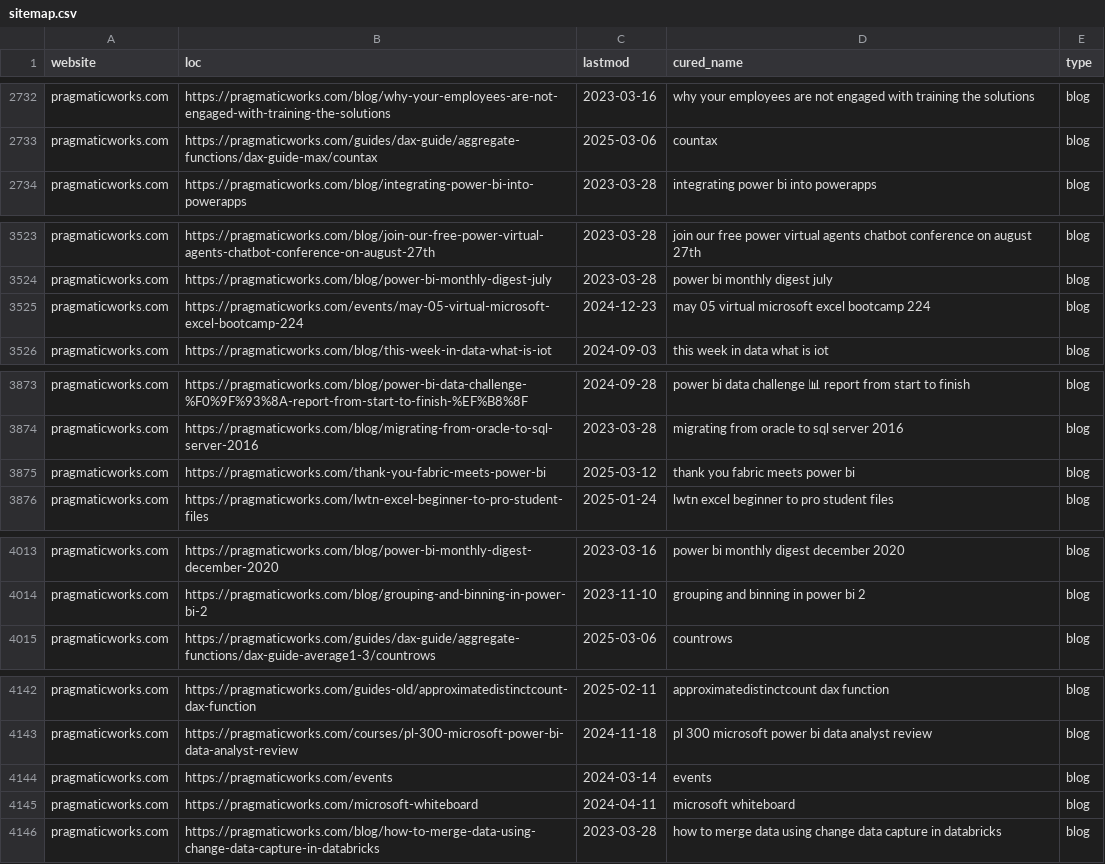
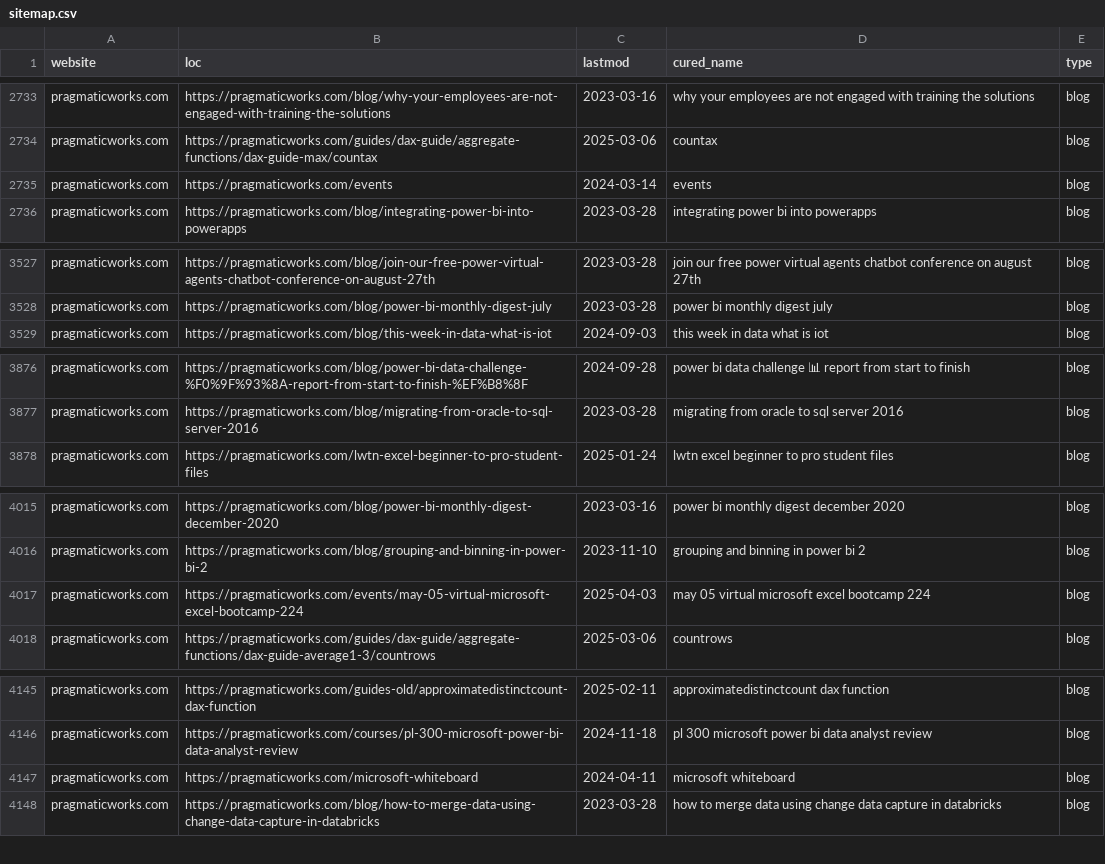
Before and after one commit to julian-passebecq/newsai_script, a CSV file: data/sitemap.csv, drawn as a sheet; only a part is shown, gaps mark what is left out; the diff covers the shown part only.

```diff
--- a/data/sitemap.csv
+++ b/data/sitemap.csv
@@ -2733,2 +2734,3 @@ pragmaticworks.com,https://pragmaticworks.com/blog/why-your-employees-are-not-en
 pragmaticworks.com,https://pragmaticworks.com/guides/dax-guide/aggregate-functions/dax-guide-max/countax,2025-03-06,countax,blog
+pragmaticworks.com,https://pragmaticworks.com/events,2024-03-14,events,blog
 pragmaticworks.com,https://pragmaticworks.com/blog/integrating-power-bi-into-powerapps,2023-03-28,integrating power bi into powerapps,blog
@@ -3524,3 +3528,2 @@ pragmaticworks.com,https://pragmaticworks.com/blog/join-our-free-power-virtual-a
 pragmaticworks.com,https://pragmaticworks.com/blog/power-bi-monthly-digest-july,2023-03-28,power bi monthly digest july,blog
-pragmaticworks.com,https://pragmaticworks.com/events/may-05-virtual-microsoft-excel-bootcamp-224,2024-12-23,may 05 virtual microsoft excel bootcamp 224,blog
 pragmaticworks.com,https://pragmaticworks.com/blog/this-week-in-data-what-is-iot,2024-09-03,this week in data what is iot,blog
@@ -3874,3 +3877,2 @@ pragmaticworks.com,https://pragmaticworks.com/blog/power-bi-data-challenge-%F0%9
 pragmaticworks.com,https://pragmaticworks.com/blog/migrating-from-oracle-to-sql-server-2016,2023-03-28,migrating from oracle to sql server 2016,blog
-pragmaticworks.com,https://pragmaticworks.com/thank-you-fabric-meets-power-bi,2025-03-12,thank you fabric meets power bi,blog
 pragmaticworks.com,https://pragmaticworks.com/lwtn-excel-beginner-to-pro-student-files,2025-01-24,lwtn excel beginner to pro student files,blog
@@ -4014,2 +4016,3 @@ pragmaticworks.com,https://pragmaticworks.com/blog/power-bi-monthly-digest-decem
 pragmaticworks.com,https://pragmaticworks.com/blog/grouping-and-binning-in-power-bi-2,2023-11-10,grouping and binning in power bi 2,blog
+pragmaticworks.com,https://pragmaticworks.com/events/may-05-virtual-microsoft-excel-bootcamp-224,2025-04-03,may 05 virtual microsoft excel bootcamp 224,blog
 pragmaticworks.com,https://pragmaticworks.com/guides/dax-guide/aggregate-functions/dax-guide-average1-3/countrows,2025-03-06,countrows,blog
@@ -4143,3 +4146,2 @@ pragmaticworks.com,https://pragmaticworks.com/guides-old/approximatedistinctcoun
 pragmaticworks.com,https://pragmaticworks.com/courses/pl-300-microsoft-power-bi-data-analyst-review,2024-11-18,pl 300 microsoft power bi data analyst review,blog
-pragmaticworks.com,https://pragmaticworks.com/events,2024-03-14,events,blog
 pragmaticworks.com,https://pragmaticworks.com/microsoft-whiteboard,2024-04-11,microsoft whiteboard,blog
```
Also changed, not shown: 4 added rows, 1 removed row and 43 moved rows elsewhere in this file, data/article_blog.csv.
